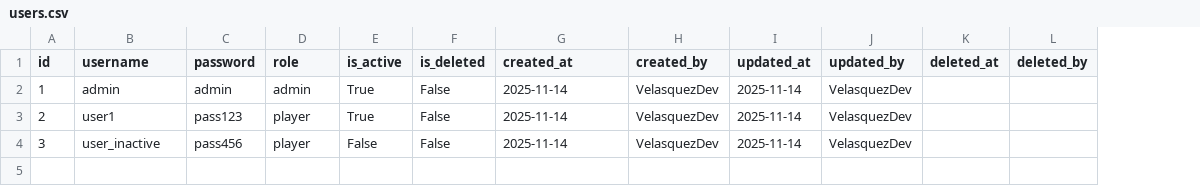
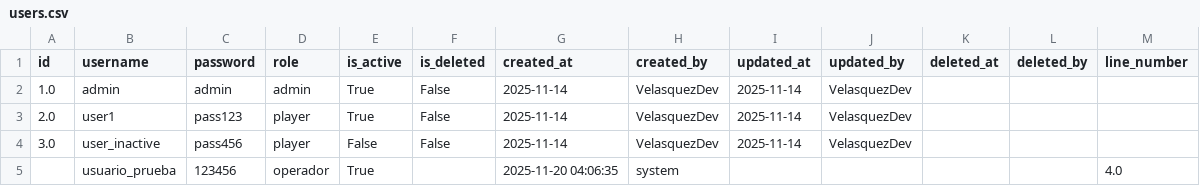
Before and after one commit to Anfevasadev/proyecto-casino, a CSV file: data/users.csv, drawn as a sheet; the diff names each change by its address in the sheet, - before the commit and + after, or states it on an @@ line.

Commit message:
Agregar/actualizar pruebas unitarias para el endpoint de usuarios

```diff
--- a/data/users.csv
+++ b/data/users.csv
+column M (line_number), empty
-A2 (id): 1
+A2 (id): 1.0
-A3 (id): 2
+A3 (id): 2.0
-A4 (id): 3
+A4 (id): 3.0
+row 5:  | usuario_prueba | 123456 | operador | True |  | 2025-11-20 04:06:35 | system |  |  |  |  | 4.0
```
Also changed, not shown: 1 other file.
